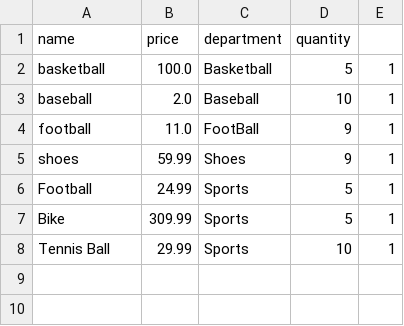
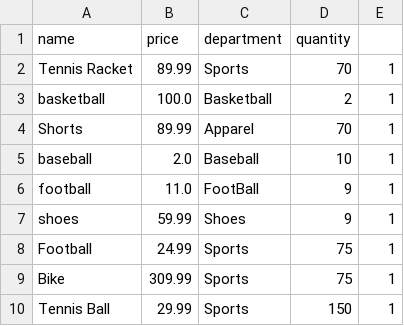
Before and after one commit to jaggergourley/coms-362-project, a CSV file: data/inventory.csv, drawn as a sheet.

Commit message:
Update discount values and enhance inventory management with new items and effective price calculations

```diff
--- a/data/inventory.csv
+++ b/data/inventory.csv
@@ -1,3 +1,5 @@
 name,price,department,quantity
-basketball,100.0,Basketball,5,1
+Tennis Racket,89.99,Sports,70,1
+basketball,100.0,Basketball,2,1
+Shorts,89.99,Apparel,70,1
 baseball,2.0,Baseball,10,1
@@ -5,4 +7,4 @@ football,11.0,FootBall,9,1
 shoes,59.99,Shoes,9,1
-Football,24.99,Sports,5,1
-Bike,309.99,Sports,5,1
-Tennis Ball,29.99,Sports,10,1
+Football,24.99,Sports,75,1
+Bike,309.99,Sports,75,1
+Tennis Ball,29.99,Sports,150,1
```
Also changed, not shown: 4 other files.
